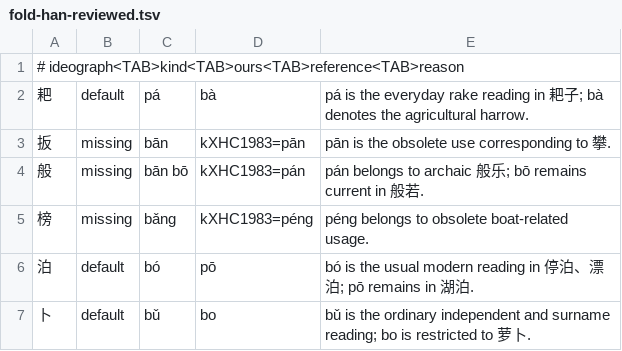
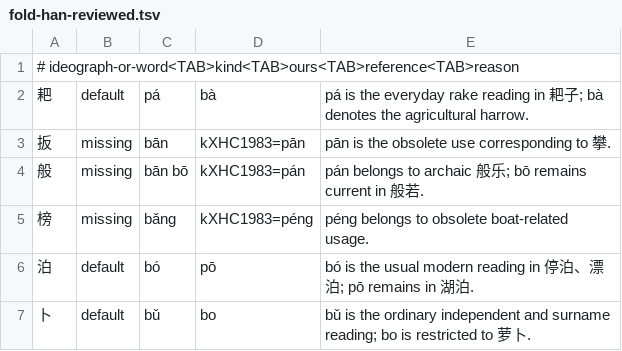
Before and after one commit to 11xx/muzaiten, a TSV file: tools/fold-han-reviewed.tsv, drawn as a sheet; only a part is shown.

```diff
--- a/tools/fold-han-reviewed.tsv
+++ b/tools/fold-han-reviewed.tsv
@@ -1,2 +1,2 @@
-# ideograph<TAB>kind<TAB>ours<TAB>reference<TAB>reason
+# ideograph-or-word<TAB>kind<TAB>ours<TAB>reference<TAB>reason
 耙	default	pá	bà	pá is the everyday rake reading in 耙子; bà denotes the agricultural harrow.
```
Also changed, not shown: src/search/fold/fold_cases.tsv, 9 other files.
